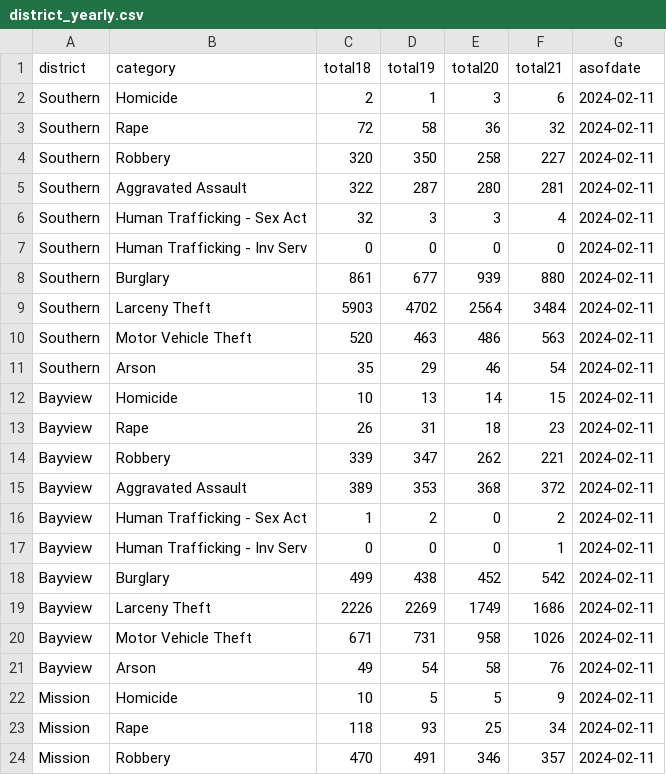
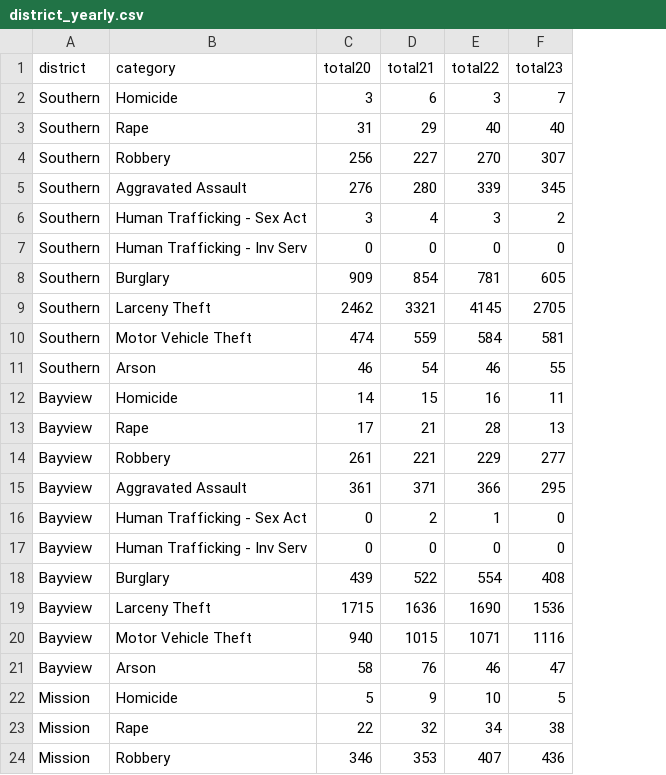
Before and after one commit to abcotvdata/safetytracker_sanfrancisco, a CSV file: data/output/yearly/district_yearly.csv, drawn as a sheet; only a part is shown; removed rows and columns are numbered as before the commit, all else as after; the diff covers the shown part only; the diff names each change by its address in the sheet, - before the commit and + after, or states it on an @@ line.

Commit message:
New crime data collected

```diff
--- a/data/output/yearly/district_yearly.csv
+++ b/data/output/yearly/district_yearly.csv
-column C (total18), rows 2-24: 2 | 72 | 320 | 322 | 32 | 0 | 861 | 5903 | 520 | 35 | 10 | 26 | 339 | 389 | 1 | 0 | 499 | 2226 | 671 | 49 | 10 | 118 | 470
-column D (total19), rows 2-24: 1 | 58 | 350 | 287 | 3 | 0 | 677 | 4702 | 463 | 29 | 13 | 31 | 347 | 353 | 2 | 0 | 438 | 2269 | 731 | 54 | 5 | 93 | 491
-column G (asofdate), rows 2-24: all 2024-02-11
+column E (total22), rows 2-24: 3 | 40 | 270 | 339 | 3 | 0 | 781 | 4145 | 584 | 46 | 16 | 28 | 229 | 366 | 1 | 0 | 554 | 1690 | 1071 | 46 | 10 | 34 | 407
+column F (total23), rows 2-24: 7 | 40 | 307 | 345 | 2 | 0 | 605 | 2705 | 581 | 55 | 11 | 13 | 277 | 295 | 0 | 0 | 408 | 1536 | 1116 | 47 | 5 | 38 | 436
-C3 (total20): 36
+C3 (total20): 31
-D3 (total21): 32
+D3 (total21): 29
-C4 (total20): 258
+C4 (total20): 256
-C5 (total20): 280
+C5 (total20): 276
-D5 (total21): 281
+D5 (total21): 280
-C8 (total20): 939
+C8 (total20): 909
-D8 (total21): 880
+D8 (total21): 854
-C9 (total20): 2564
+C9 (total20): 2462
-D9 (total21): 3484
+D9 (total21): 3321
-C10 (total20): 486
+C10 (total20): 474
-D10 (total21): 563
+D10 (total21): 559
-C13 (total20): 18
+C13 (total20): 17
-D13 (total21): 23
+D13 (total21): 21
-C14 (total20): 262
+C14 (total20): 261
-C15 (total20): 368
+C15 (total20): 361
-D15 (total21): 372
+D15 (total21): 371
-D17 (total21): 1
+D17 (total21): 0
-C18 (total20): 452
+C18 (total20): 439
-D18 (total21): 542
+D18 (total21): 522
-C19 (total20): 1749
+C19 (total20): 1715
-D19 (total21): 1686
+D19 (total21): 1636
-C20 (total20): 958
+C20 (total20): 940
-D20 (total21): 1026
+D20 (total21): 1015
-C23 (total20): 25
+C23 (total20): 22
-D23 (total21): 34
+D23 (total21): 32
-D24 (total21): 357
+D24 (total21): 353
```
Also changed, not shown: 86 edited cells elsewhere in this file, data/output/weekly/citywide_crime.csv, data/output/yearly/citywide_yearly.csv, 34 other files.
